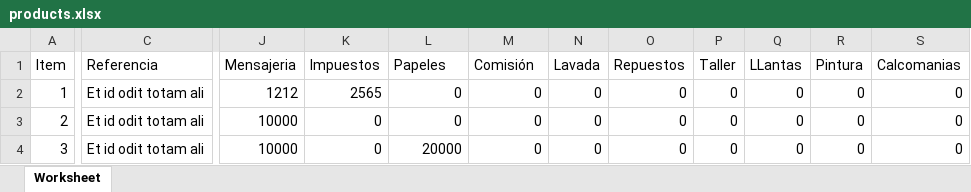
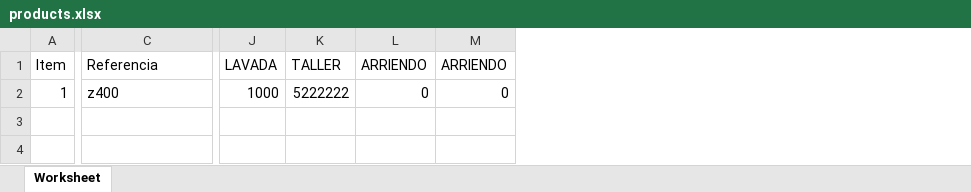
Before and after one commit to juanc159/back-bike, an Excel workbook: public/storage/products.xlsx, sheet Worksheet, drawn as a sheet; only a part is shown, gaps mark what is left out; values as stored, in another font and other column widths than the file's, no borders; removed rows and columns are numbered as before the commit, all else as after; rows hold the shown columns only; the diff covers the shown part only; the diff names each change by its address in the sheet, - before the commit and + after, or states it on an @@ line.

```diff
--- a/public/storage/products.xlsx (sheet Worksheet)
+++ b/public/storage/products.xlsx (sheet Worksheet)
-column J (Mensajeria), row 2: 1212
-column K (Impuestos), row 2: 2565
+column J (LAVADA), row 2: 1000
+column K (TALLER), row 2: 5222222
-column N (Lavada), row 2: 0
-column O (Repuestos), row 2: 0
-column P (Taller), row 2: 0
-column Q (LLantas), row 2: 0
-column R (Pintura), row 2: 0
-column S (Calcomanias), row 2: 0
-L1: Papeles
+L1: ARRIENDO
-M1: Comisión
+M1: ARRIENDO
-C2 (Referencia): Et id odit totam ali
+C2 (Referencia): z400
-row 3: 2 | Et id odit totam ali | 10000 | 0 | 0 | 0 | 0 | 0 | 0 | 0 | 0 | 0
-row 4: 3 | Et id odit totam ali | 10000 | 0 | 20000 | 0 | 0 | 0 | 0 | 0 | 0 | 0
```
Also changed, not shown: 8 edited cells elsewhere in this sheet, 4 other files.
